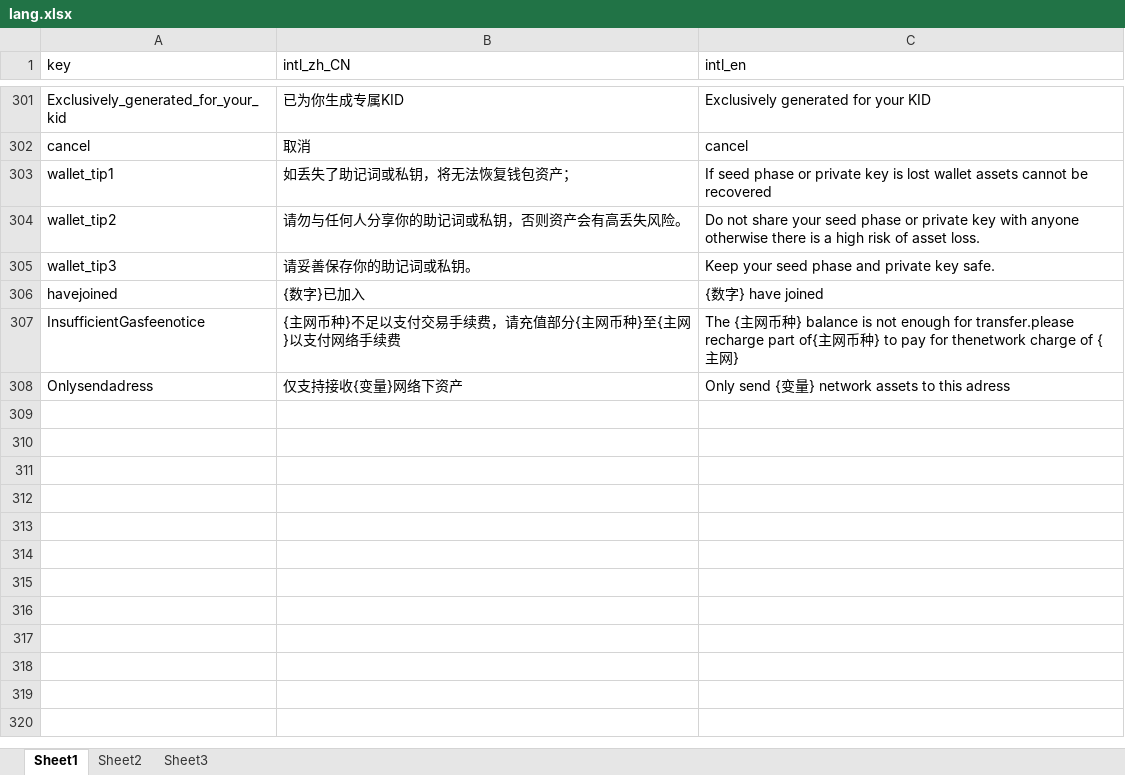
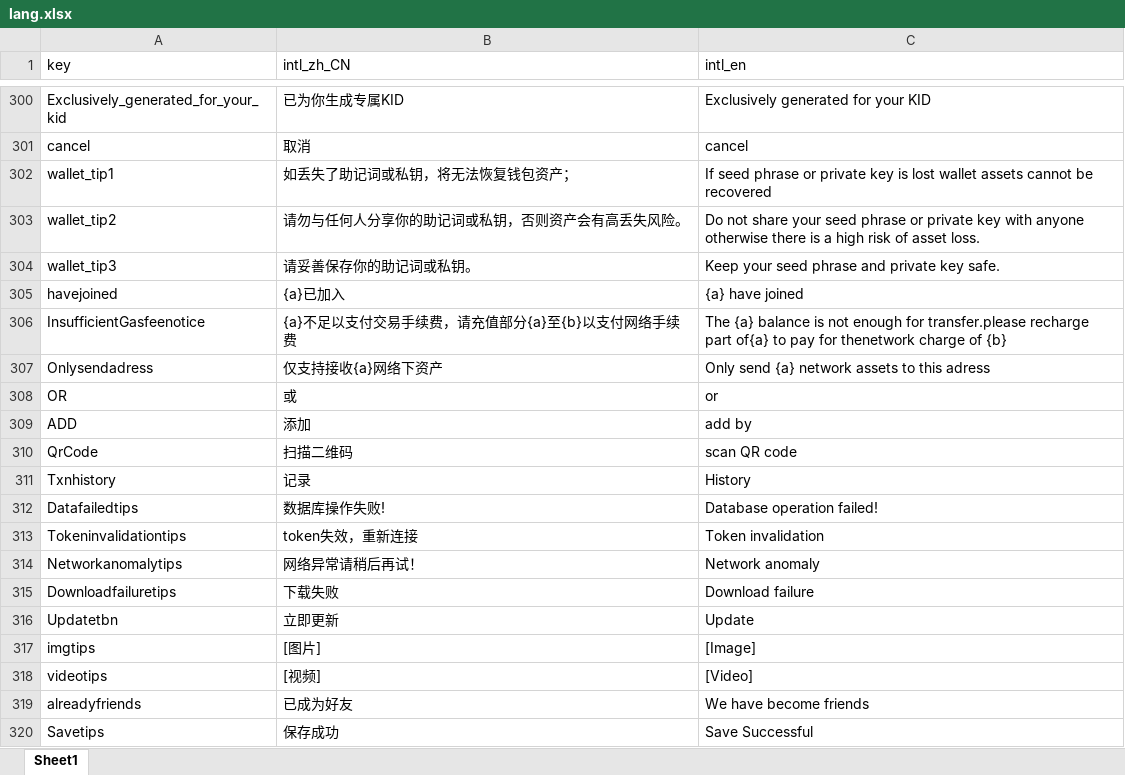
Before and after one commit to ChengYu08/excel-to-json, an Excel workbook: lang.xlsx, sheet Sheet1, drawn as a sheet; only a part is shown, gaps mark what is left out; values as stored, in another font and other column widths than the file's, no cell formats; addresses are those after the commit; the diff covers the shown part only; the diff names each change by its address in the sheet, - before the commit and + after, or states it on an @@ line.

```diff
--- a/lang.xlsx (sheet Sheet1)
+++ b/lang.xlsx (sheet Sheet1)
-sheet tab: Sheet2
-sheet tab: Sheet3
-C302 (intl_en): If seed phase or private…
+C302 (intl_en): If seed phrase or private…
-C303 (intl_en): …your seed phase or private…
+C303 (intl_en): …your seed phrase or private…
-C304 (intl_en): Keep your seed phase and private key safe.
+C304 (intl_en): Keep your seed phrase and private key safe.
-B305 (intl_zh_CN): {数字}已加入
+B305 (intl_zh_CN): {a}已加入
-C305 (intl_en): {数字} have joined
+C305 (intl_en): {a} have joined
-B306 (intl_zh_CN): {主网币种}不足以支付交易手续费，请充值部分{主网币种}至{主网}以支付网络手续费
+B306 (intl_zh_CN): {a}不足以支付交易手续费，请充值部分{a}至{b}以支付网络手续费
-C306 (intl_en): The {主网币种} balance is not enough for transfer.please recharge part of{主网币种} to pay for thenetwork charge of {主网}
+C306 (intl_en): The {a} balance is not enough for transfer.please recharge part of{a} to pay for thenetwork charge of {b}
-B307 (intl_zh_CN): 仅支持接收{变量}网络下资产
+B307 (intl_zh_CN): 仅支持接收{a}网络下资产
-C307 (intl_en): Only send {变量} network assets to this adress
+C307 (intl_en): Only send {a} network assets to this adress
+row 308: OR | 或 | or
+row 309: ADD | 添加 | add by
+row 310: QrCode | 扫描二维码 | scan QR code
+row 311: Txnhistory | 记录 | History
+row 312: Datafailedtips | 数据库操作失败! | Database operation failed!
+row 313: Tokeninvalidationtips | token失效，重新连接 | Token invalidation
+row 314: Networkanomalytips | 网络异常请稍后再试！ | Network anomaly
+row 315: Downloadfailuretips | 下载失败 | Download failure
+row 316: Updatetbn | 立即更新 | Update
+row 317: imgtips | [图片] | [Image]
+row 318: videotips | [视频] | [Video]
+row 319: alreadyfriends | 已成为好友 | We have become friends
+row 320: Savetips | 保存成功 | Save Successful
```
Also changed, not shown: 255 added rows, 1 removed row and 12 edited cells elsewhere in this sheet, cell formats, 2 other files.
